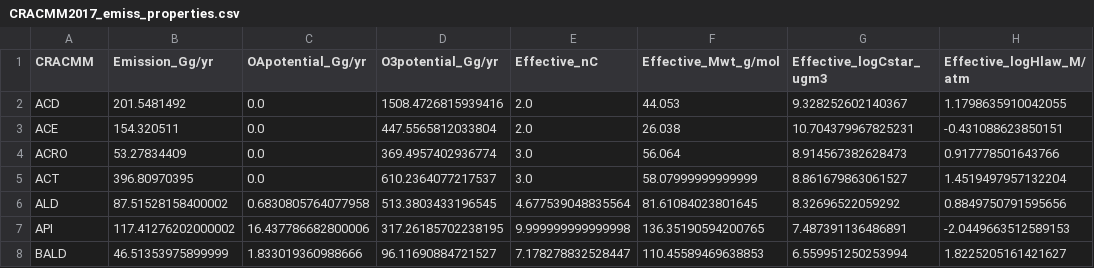
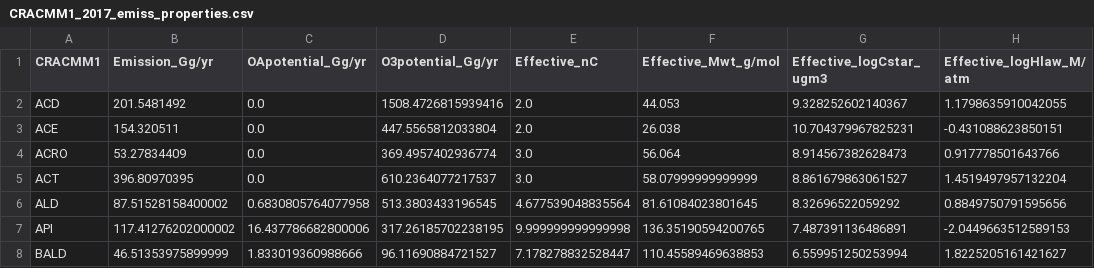
Before and after one commit to USEPA/CRACMM, a CSV file: metadata/CRACMM1_2017_emiss_properties.csv (was metadata/CRACMM2017_emiss_properties.csv), drawn as a sheet; only a part is shown; the diff names each change by its address in the sheet, - before the commit and + after, or states it on an @@ line.

Commit message:
rename emission properties csv file and update column name to indicate it is for CRACMM1

```diff
--- a/metadata/CRACMM2017_emiss_properties.csv
+++ b/metadata/CRACMM1_2017_emiss_properties.csv
-A1: CRACMM
+A1: CRACMM1
```
